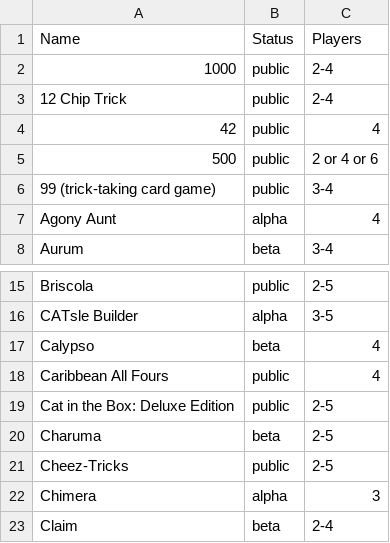
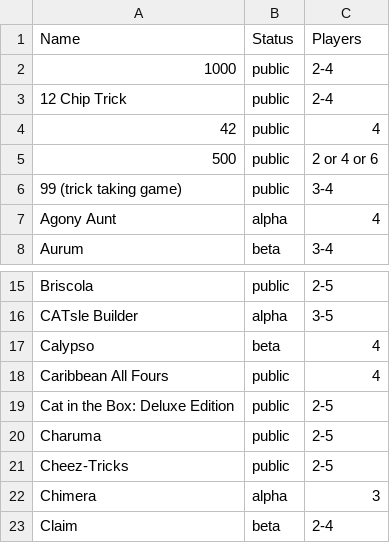
Before and after one commit to veganjay/bga-tricktakers, a CSV file: bga-tricktakers.csv, drawn as a sheet; only a part is shown, gaps mark what is left out.

Commit message:
Charmua public

```diff
--- a/bga-tricktakers.csv
+++ b/bga-tricktakers.csv
@@ -5,3 +5,3 @@ Name,Status,Players
 500,public,2 or 4 or 6
-99 (trick-taking card game),public,3-4
+99 (trick taking game),public,3-4
 Agony Aunt,alpha,4
@@ -19,3 +19,3 @@ Caribbean All Fours,public,4
 Cat in the Box: Deluxe Edition,public,2-5
-Charuma,beta,2-5
+Charuma,public,2-5
 Cheez-Tricks,public,2-5
```
